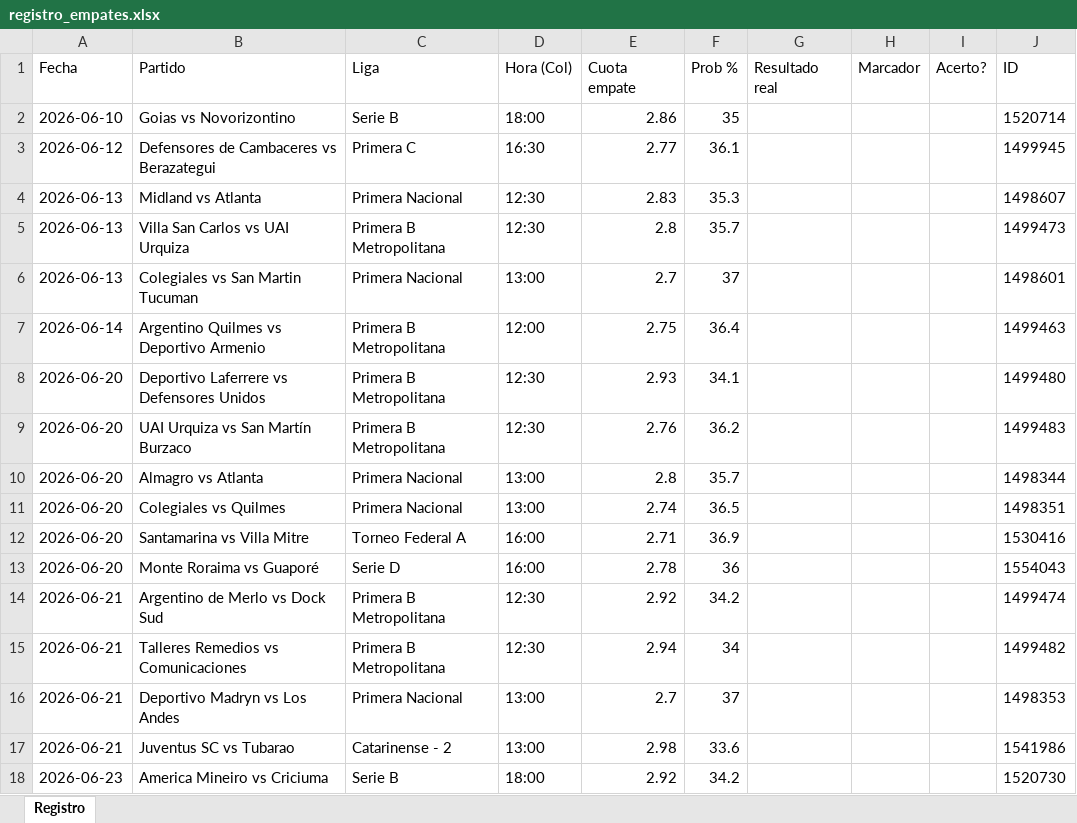
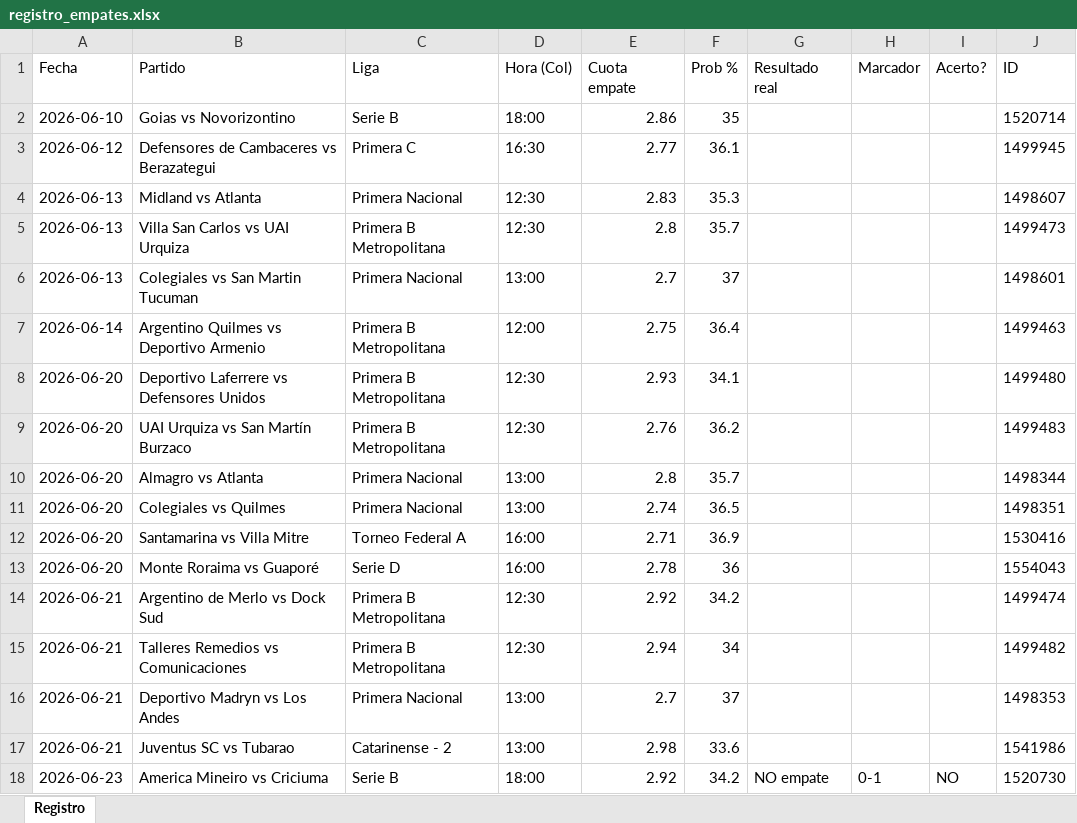
Before and after one commit to locus3000-cmyk/bot-empates, an Excel workbook: registro_empates.xlsx, sheet Registro, drawn as a sheet; values as stored, in another font and other column widths than the file's, no borders; the diff names each change by its address in the sheet, - before the commit and + after, or states it on an @@ line.

Commit message:
Actualizar agenda y registro

```diff
--- a/registro_empates.xlsx (sheet Registro)
+++ b/registro_empates.xlsx (sheet Registro)
-G18 (Resultado real): (empty)
+G18 (Resultado real): NO empate
-H18 (Marcador): (empty)
+H18 (Marcador): 0-1
-I18 (Acerto?): (empty)
+I18 (Acerto?): NO
```
Also changed, not shown: 1 other file.
